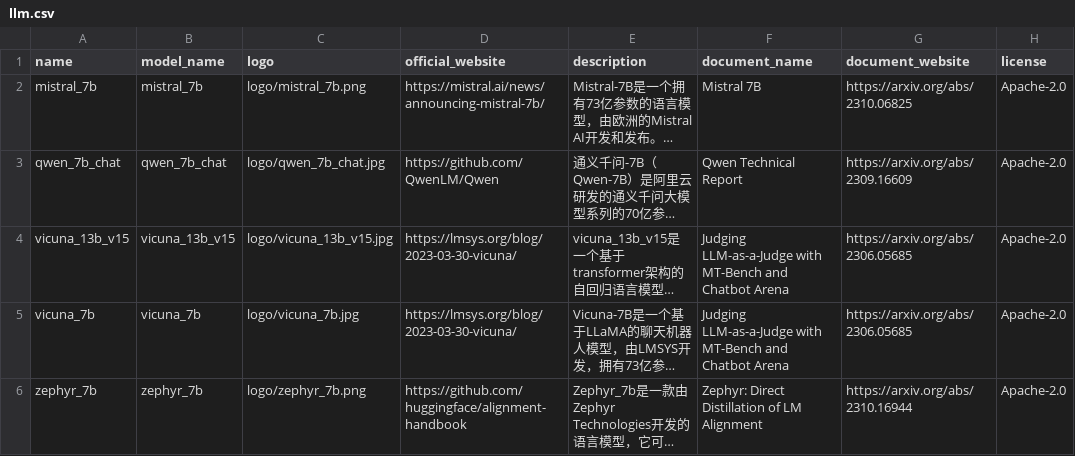
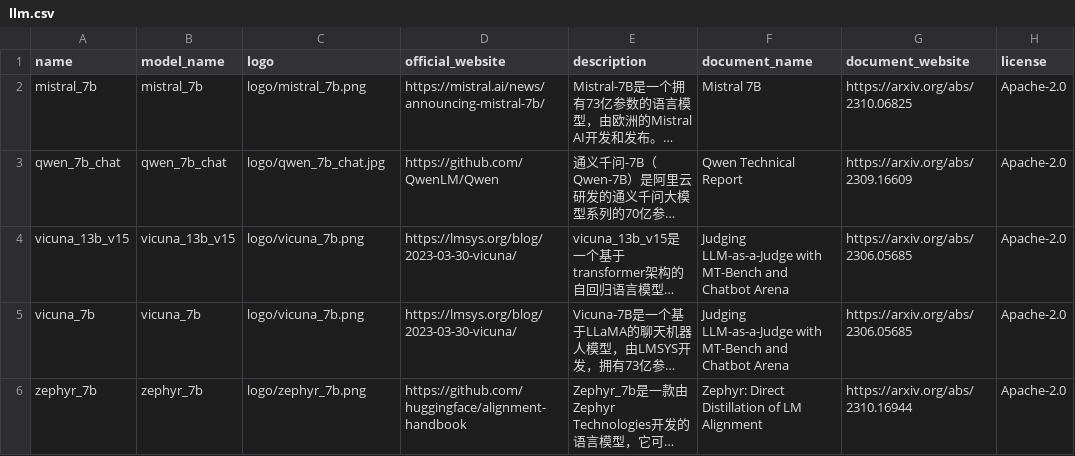
Before and after one commit to cre185/Model_Valhalla, a CSV file: backend/user/management/commands/data/llm.csv, drawn as a sheet; only a part is shown; long unchanged cells end in …; the diff names each change by its address in the sheet, - before the commit and + after, or states it on an @@ line.

Commit message:
fix bugs in init_db

```diff
--- a/backend/user/management/commands/data/llm.csv
+++ b/backend/user/management/commands/data/llm.csv
-C4 (logo): logo/vicuna_13b_v15.jpg
+C4 (logo): logo/vicuna_7b.png
-C5 (logo): logo/vicuna_7b.jpg
+C5 (logo): logo/vicuna_7b.png
```
